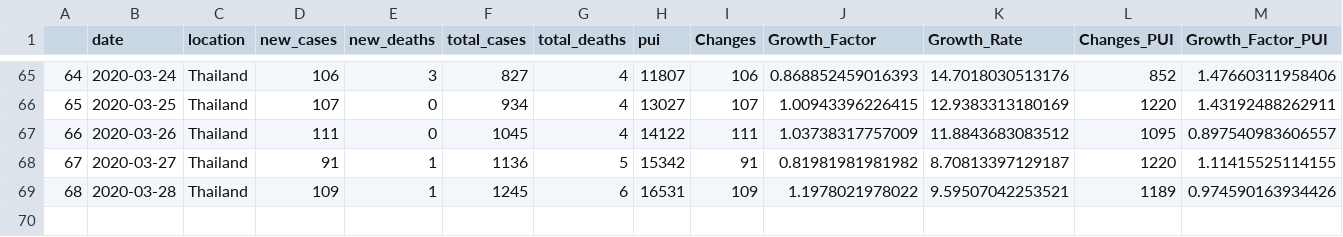
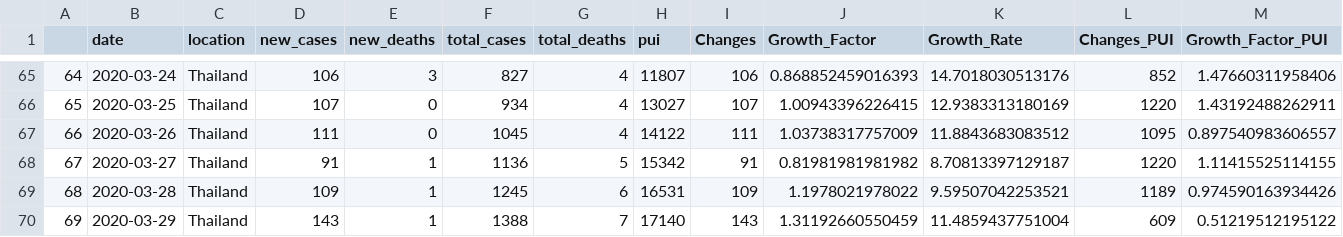
Before and after one commit to PaulApivat/covid, a CSV file: shiny/ddc_who_data.csv, drawn as a sheet; only a part is shown, gaps mark what is left out; rows hold the shown columns only; the diff names each change by its address in the sheet, - before the commit and + after, or states it on an @@ line.

Commit message:
add March 29, 2020 data

```diff
--- a/shiny/ddc_who_data.csv
+++ b/shiny/ddc_who_data.csv
+row 70: 69 | 2020-03-29 | Thailand | 143 | 1 | 1388 | 7 | 17140 | 143 | 1.31192660550459 | 11.4859437751004 | 609 | 0.51219512195122
```
Also changed, not shown: 2 other files.
